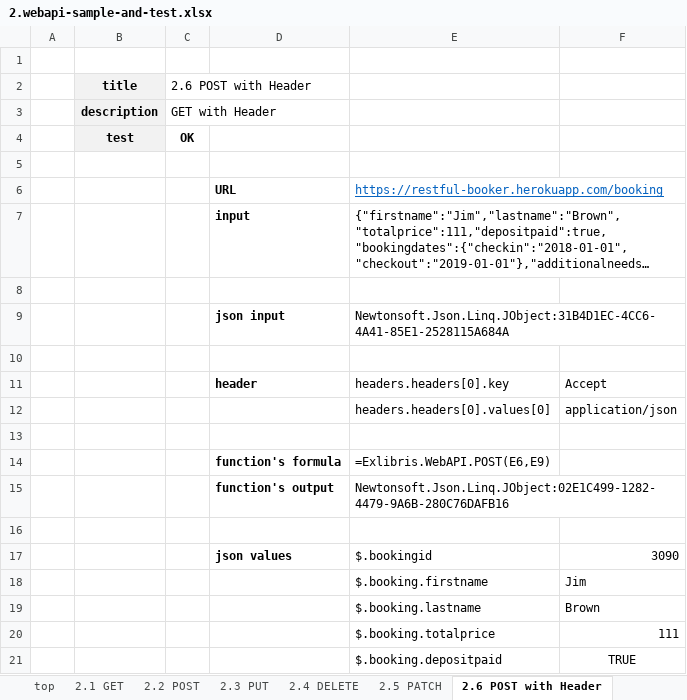
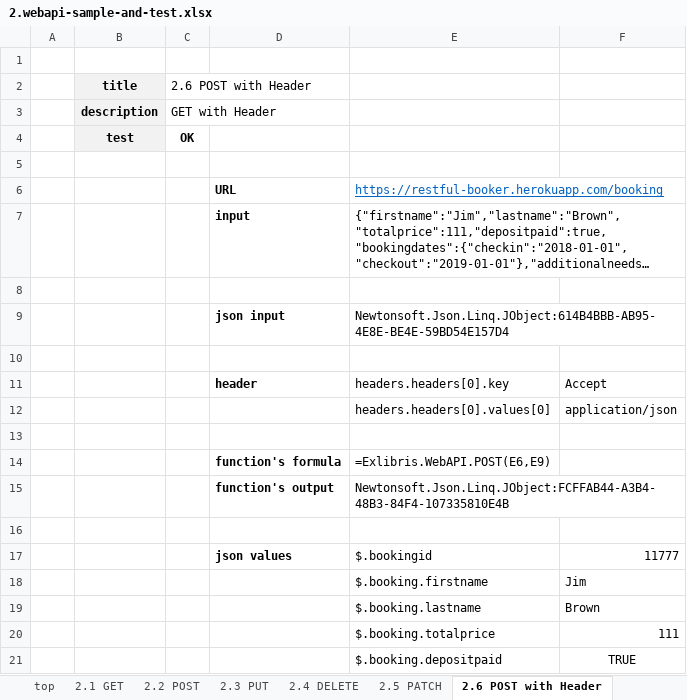
Before and after one commit to mugenfugafuga/exlibris, an Excel workbook: samples/2.webapi-sample-and-test.xlsx, sheet 2.6 POST with Header, drawn as a sheet; only a part is shown; long unchanged cells end in …; values as stored, in another font and other column widths than the file's, no borders; conditional formats not drawn; the diff names each change by its address in the sheet, - before the commit and + after, or states it on an @@ line.

```diff
--- a/samples/2.webapi-sample-and-test.xlsx (sheet 2.6 POST with Header)
+++ b/samples/2.webapi-sample-and-test.xlsx (sheet 2.6 POST with Header)
-E9: Newtonsoft.Json.Linq.JObject:31B4D1EC-4CC6-4A41-85E1-2528115A684A
+E9: Newtonsoft.Json.Linq.JObject:614B4BBB-AB95-4E8E-BE4E-59BD54E157D4
-E15: Newtonsoft.Json.Linq.JObject:02E1C499-1282-4479-9A6B-280C76DAFB16
+E15: Newtonsoft.Json.Linq.JObject:FCFFAB44-A3B4-48B3-84F4-107335810E4B
-F17: 3090
+F17: 11777
```
Also changed, not shown: sheet 2.99 misc, sheet 2.8 URL params, sheet top, sheet 2.9 HttpClient, sheet 2.3 PUT, sheet 2.2 POST, 4 more sheets, other sheet tabs, 9 other files.
